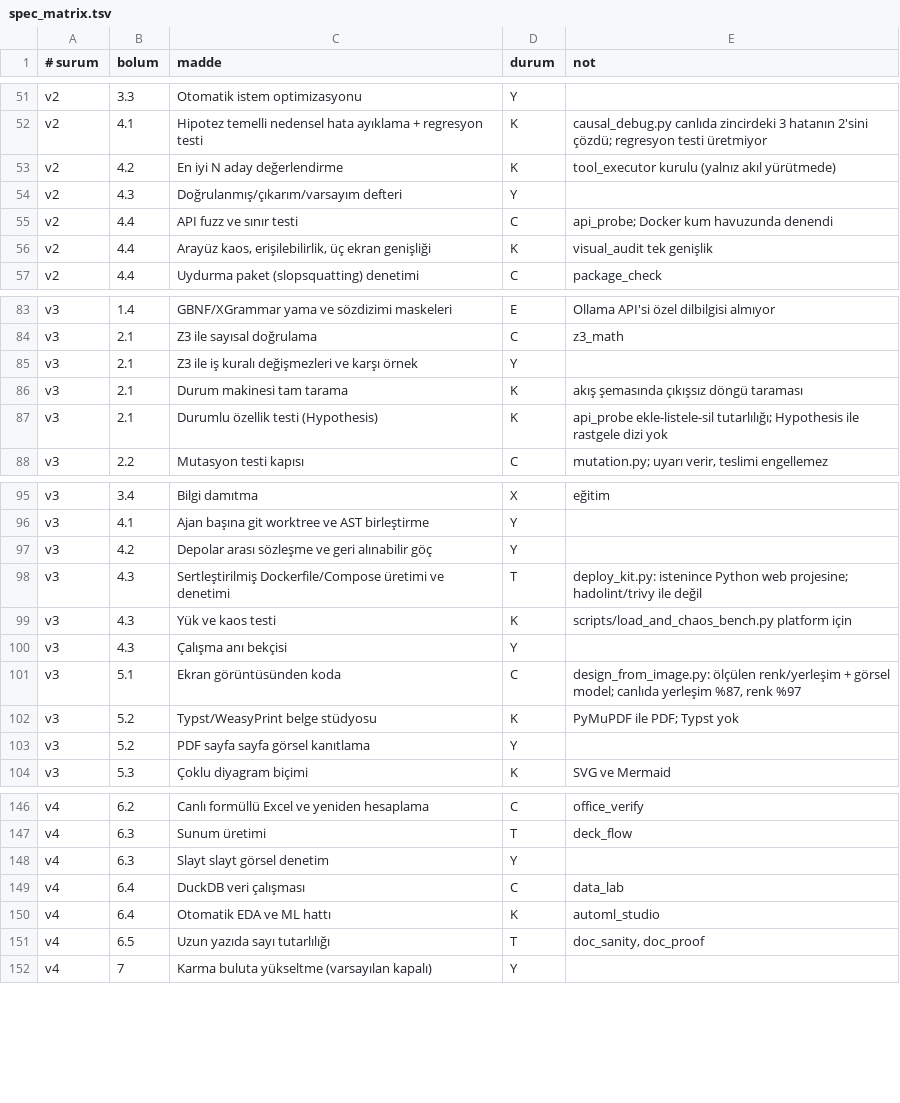
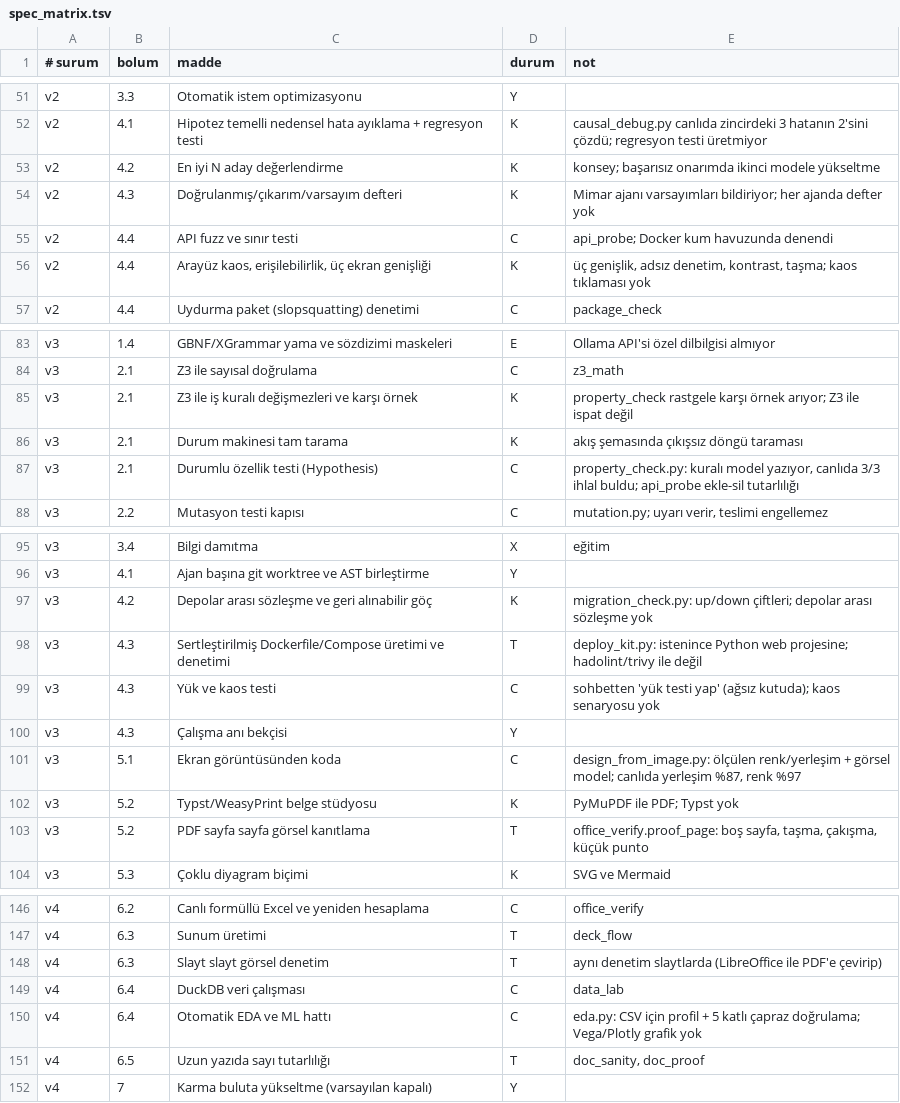
Before and after one commit to bostnishak/distributed-ai-dev-platform, a TSV file: scripts/spec_matrix.tsv, drawn as a sheet; only a part is shown, gaps mark what is left out; the diff covers the shown part only.

```diff
--- a/scripts/spec_matrix.tsv
+++ b/scripts/spec_matrix.tsv
@@ -52,6 +52,6 @@ v2	3.3	Otomatik istem optimizasyonu	Y
 v2	4.1	Hipotez temelli nedensel hata ayıklama + regresyon testi	K	causal_debug.py canlıda zincirdeki 3 hatanın 2'sini çözdü; regresyon testi üretmiyor
-v2	4.2	En iyi N aday değerlendirme	K	tool_executor kurulu (yalnız akıl yürütmede)
-v2	4.3	Doğrulanmış/çıkarım/varsayım defteri	Y
+v2	4.2	En iyi N aday değerlendirme	K	konsey; başarısız onarımda ikinci modele yükseltme
+v2	4.3	Doğrulanmış/çıkarım/varsayım defteri	K	Mimar ajanı varsayımları bildiriyor; her ajanda defter yok
 v2	4.4	API fuzz ve sınır testi	C	api_probe; Docker kum havuzunda denendi
-v2	4.4	Arayüz kaos, erişilebilirlik, üç ekran genişliği	K	visual_audit tek genişlik
+v2	4.4	Arayüz kaos, erişilebilirlik, üç ekran genişliği	K	üç genişlik, adsız denetim, kontrast, taşma; kaos tıklaması yok
 v2	4.4	Uydurma paket (slopsquatting) denetimi	C	package_check
@@ -84,5 +84,5 @@ v3	1.4	GBNF/XGrammar yama ve sözdizimi maskeleri	E	Ollama API'si özel dilbilgi
 v3	2.1	Z3 ile sayısal doğrulama	C	z3_math
-v3	2.1	Z3 ile iş kuralı değişmezleri ve karşı örnek	Y
+v3	2.1	Z3 ile iş kuralı değişmezleri ve karşı örnek	K	property_check rastgele karşı örnek arıyor; Z3 ile ispat değil
 v3	2.1	Durum makinesi tam tarama	K	akış şemasında çıkışsız döngü taraması
-v3	2.1	Durumlu özellik testi (Hypothesis)	K	api_probe ekle-listele-sil tutarlılığı; Hypothesis ile rastgele dizi yok
+v3	2.1	Durumlu özellik testi (Hypothesis)	C	property_check.py: kuralı model yazıyor, canlıda 3/3 ihlal buldu; api_probe ekle-sil tutarlılığı
 v3	2.2	Mutasyon testi kapısı	C	mutation.py; uyarı verir, teslimi engellemez
@@ -96,5 +96,5 @@ v3	3.4	Bilgi damıtma	X	eğitim
 v3	4.1	Ajan başına git worktree ve AST birleştirme	Y
-v3	4.2	Depolar arası sözleşme ve geri alınabilir göç	Y
+v3	4.2	Depolar arası sözleşme ve geri alınabilir göç	K	migration_check.py: up/down çiftleri; depolar arası sözleşme yok
 v3	4.3	Sertleştirilmiş Dockerfile/Compose üretimi ve denetimi	T	deploy_kit.py: istenince Python web projesine; hadolint/trivy ile değil
-v3	4.3	Yük ve kaos testi	K	scripts/load_and_chaos_bench.py platform için
+v3	4.3	Yük ve kaos testi	C	sohbetten 'yük testi yap' (ağsız kutuda); kaos senaryosu yok
 v3	4.3	Çalışma anı bekçisi	Y
@@ -102,3 +102,3 @@ v3	5.1	Ekran görüntüsünden koda	C	design_from_image.py: ölçülen renk/yerl
 v3	5.2	Typst/WeasyPrint belge stüdyosu	K	PyMuPDF ile PDF; Typst yok
-v3	5.2	PDF sayfa sayfa görsel kanıtlama	Y
+v3	5.2	PDF sayfa sayfa görsel kanıtlama	T	office_verify.proof_page: boş sayfa, taşma, çakışma, küçük punto
 v3	5.3	Çoklu diyagram biçimi	K	SVG ve Mermaid
@@ -147,5 +147,5 @@ v4	6.2	Canlı formüllü Excel ve yeniden hesaplama	C	office_verify
 v4	6.3	Sunum üretimi	T	deck_flow
-v4	6.3	Slayt slayt görsel denetim	Y
+v4	6.3	Slayt slayt görsel denetim	T	aynı denetim slaytlarda (LibreOffice ile PDF'e çevirip)
 v4	6.4	DuckDB veri çalışması	C	data_lab
-v4	6.4	Otomatik EDA ve ML hattı	K	automl_studio
+v4	6.4	Otomatik EDA ve ML hattı	C	eda.py: CSV için profil + 5 katlı çapraz doğrulama; Vega/Plotly grafik yok
 v4	6.5	Uzun yazıda sayı tutarlılığı	T	doc_sanity, doc_proof
```
Also changed, not shown: 11 edited cells elsewhere in this file, 21 other files.
